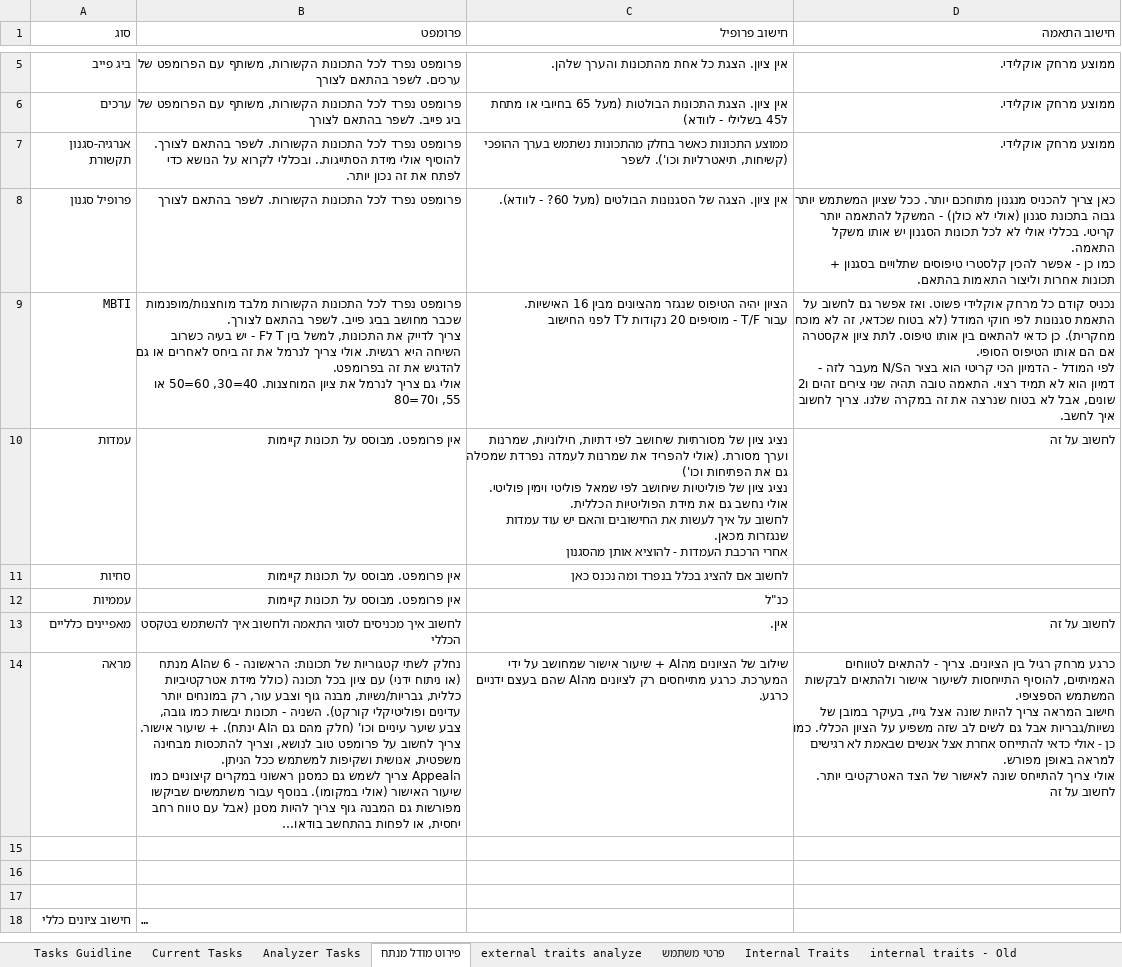
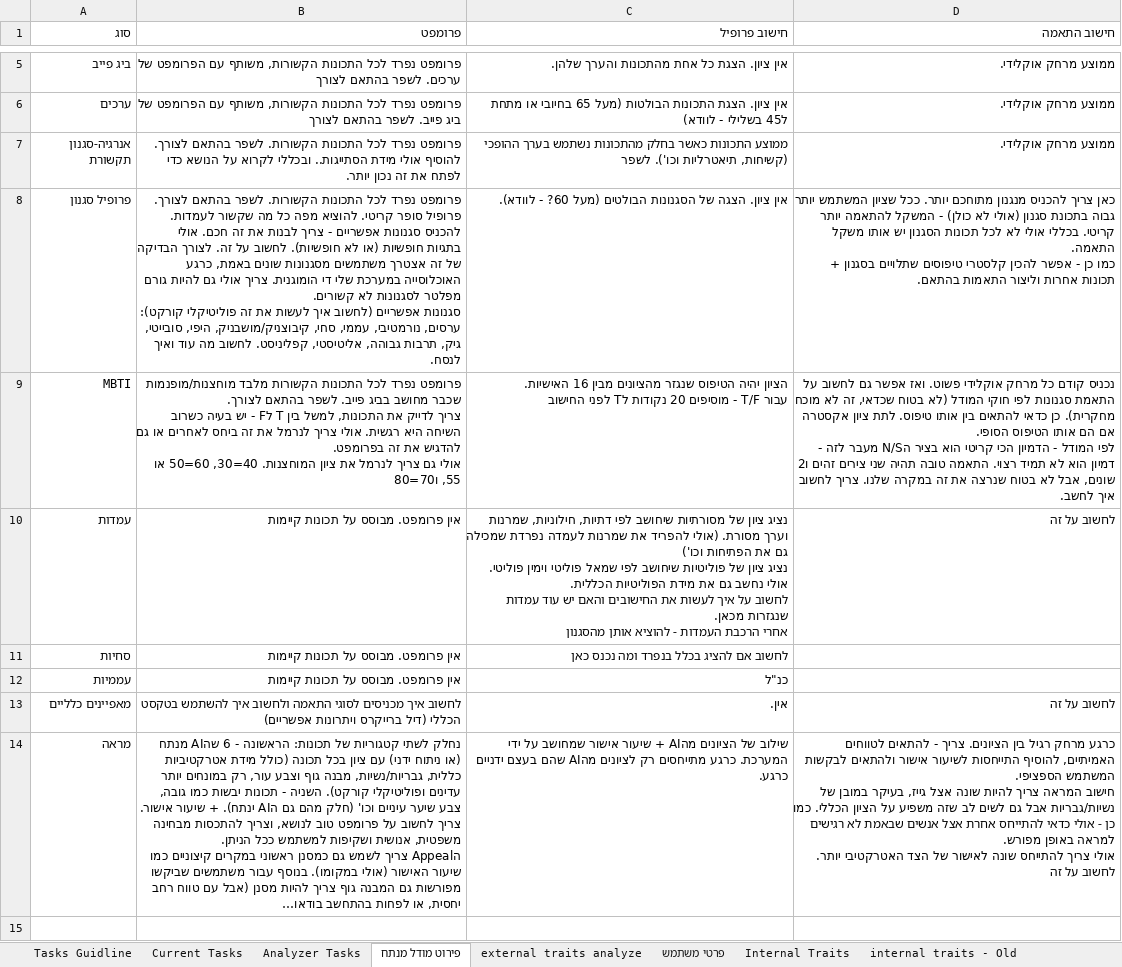
Before and after one commit to chenhagag/One, an Excel workbook: Docs/MatchMe DB.xlsx, sheet פירוט מודל מנתח, drawn as a sheet; only a part is shown, gaps mark what is left out; the shorter side is filled out with more unchanged rows; long unchanged cells end in …; values as stored, in another font and other column widths than the file's, no borders; ↵ is a line break in a cell; the diff names each change by its address in the sheet, - before the commit and + after, or states it on an @@ line.

```diff
--- a/Docs/MatchMe DB.xlsx (sheet פירוט מודל מנתח)
+++ b/Docs/MatchMe DB.xlsx (sheet פירוט מודל מנתח)
-B8 (פרומפט): …לשפר בהתאם לצורך
+B8 (פרומפט): …לשפר בהתאם לצורך. ↵ פרופיל סופר קריטי. להוציא מפה כל מה שקשור לעמדות. להכניס סגנונות אפשריים - צריך לבנות את זה חכם. אולי בתגיות חופשיות (או לא חופשיות). לחשוב על זה. לצורך הבדיקה של זה אצטרך משתמשים מסגנונות שונים באמת, כרגע האוכלוסייה במערכת שלי די הומוגנית. צריך אולי גם להיות גורם מפלטר לסגנונות לא קשורים. ↵ סגנונות אפשריים (לחשוב איך לעשות את זה פוליטיקלי קורקט): ערסים, נורמטיבי, עממי, סחי, קיבוצניק/מושבניק, היפי, סובייטי, גיק, תרבות גבוהה, אליטיסטי, קפליניסט. לחשוב מה עוד ואיך לנסח.
-B13 (פרומפט): …בטקסט הכללי
+B13 (פרומפט): …בטקסט הכללי (דיל ברייקרס ויתרונות אפשריים)
```
Also changed, not shown: 5 other files.
